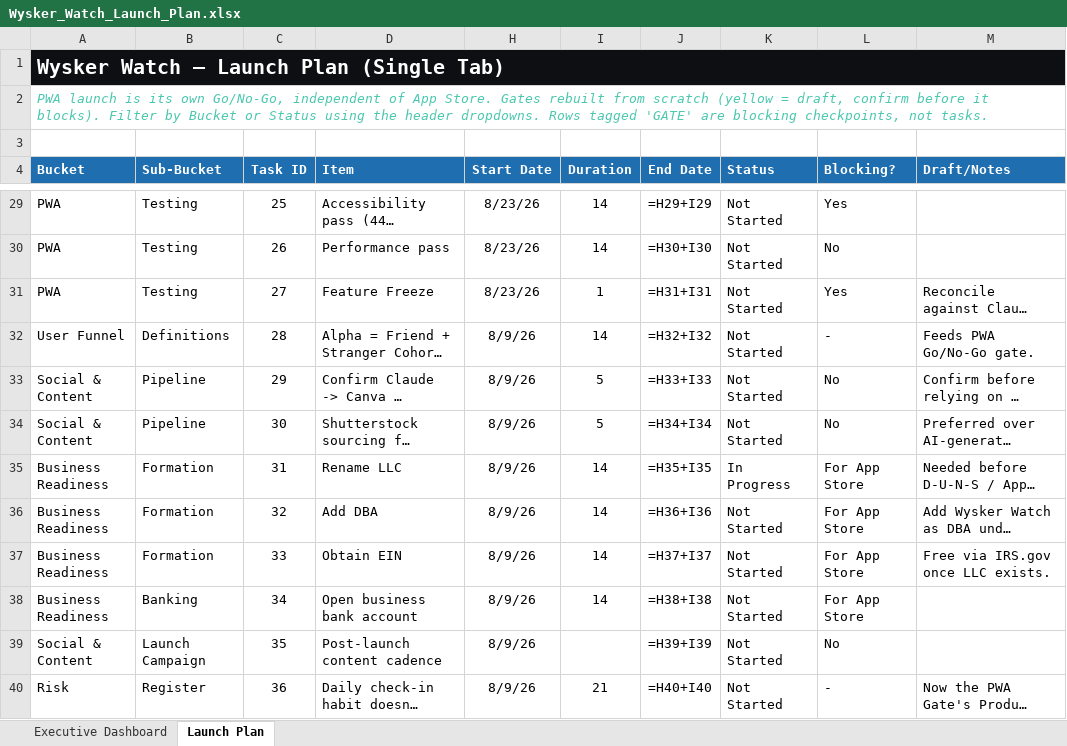
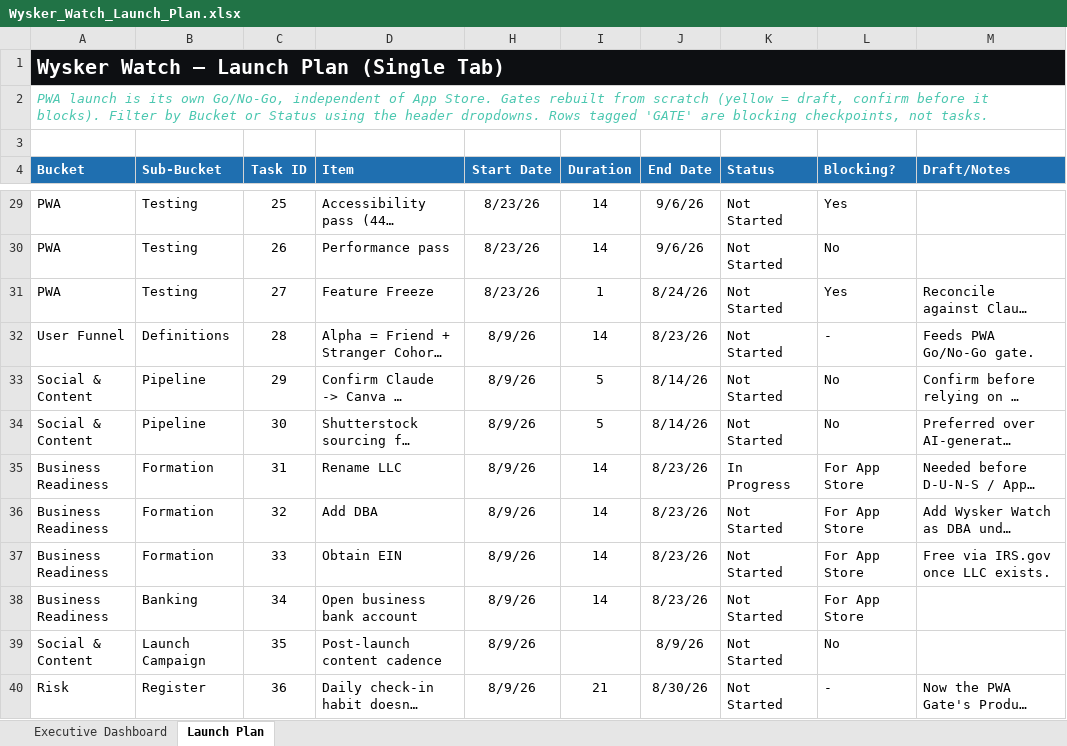
Before and after one commit to YellowVelo/whisker-watch-supabase, an Excel workbook: docs/planning/Wysker_Watch_Launch_Plan.xlsx, sheet Launch Plan, drawn as a sheet; only a part is shown, gaps mark what is left out; long unchanged cells end in …; values as stored, in another font and other column widths than the file's, no borders; formulas without a stored value are shown as written; conditional formats not drawn; the diff covers the shown part only; the diff names each change by its address in the sheet, - before the commit and + after, or states it on an @@ line.

```diff
--- a/docs/planning/Wysker_Watch_Launch_Plan.xlsx (sheet Launch Plan)
+++ b/docs/planning/Wysker_Watch_Launch_Plan.xlsx (sheet Launch Plan)
-J29 (End Date): =H29+I29
+J29 (End Date): 9/6/26
-J30 (End Date): =H30+I30
+J30 (End Date): 9/6/26
-J31 (End Date): =H31+I31
+J31 (End Date): 8/24/26
-J32 (End Date): =H32+I32
+J32 (End Date): 8/23/26
-J33 (End Date): =H33+I33
+J33 (End Date): 8/14/26
-J34 (End Date): =H34+I34
+J34 (End Date): 8/14/26
-J35 (End Date): =H35+I35
+J35 (End Date): 8/23/26
-J36 (End Date): =H36+I36
+J36 (End Date): 8/23/26
-J37 (End Date): =H37+I37
+J37 (End Date): 8/23/26
-J38 (End Date): =H38+I38
+J38 (End Date): 8/23/26
-J39 (End Date): =H39+I39
+J39 (End Date): 8/9/26
-J40 (End Date): =H40+I40
+J40 (End Date): 8/30/26
```
Also changed, not shown: 115 edited cells elsewhere in this sheet, sheet Executive Dashboard, charts or pictures, 1 other file.
